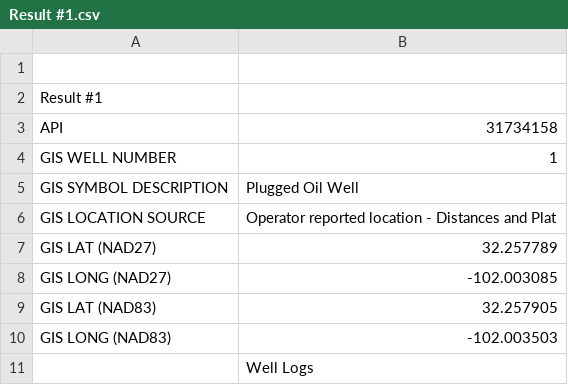
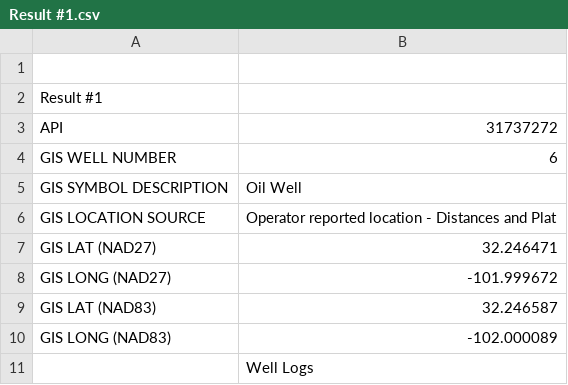
Before and after one commit to ngubenkov/TexasScrape, a CSV file: Result #1.csv, drawn as a sheet.

```diff
--- a/Result #1.csv
+++ b/Result #1.csv
@@ -2,10 +2,10 @@
 Result #1,
-API,31734158
-GIS WELL NUMBER,1
-GIS SYMBOL DESCRIPTION,Plugged Oil Well
+API,31737272
+GIS WELL NUMBER,6
+GIS SYMBOL DESCRIPTION,Oil Well
 GIS LOCATION SOURCE,Operator reported location - Distances and Plat
-GIS LAT (NAD27),32.257789
-GIS LONG (NAD27),-102.003085
-GIS LAT (NAD83),32.257905
-GIS LONG (NAD83),-102.003503
+GIS LAT (NAD27),32.246471
+GIS LONG (NAD27),-101.999672
+GIS LAT (NAD83),32.246587
+GIS LONG (NAD83),-102.000089
 ,Well Logs
```
Also changed, not shown: 6 other files.
